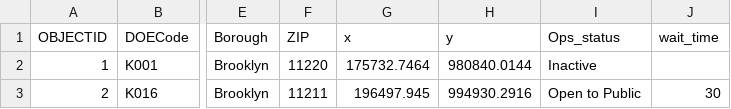
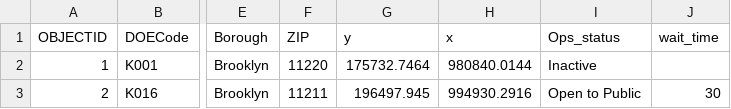
Before and after one commit to CityOfNewYork/pods, a CSV file: src/data/facility.csv, drawn as a sheet; only a part is shown, gaps mark what is left out; the diff names each change by its address in the sheet, - before the commit and + after, or states it on an @@ line.

Commit message:
oops... reversed coordinates

```diff
--- a/src/data/facility.csv
+++ b/src/data/facility.csv
-G1: x
+G1: y
-H1: y
+H1: x
```
